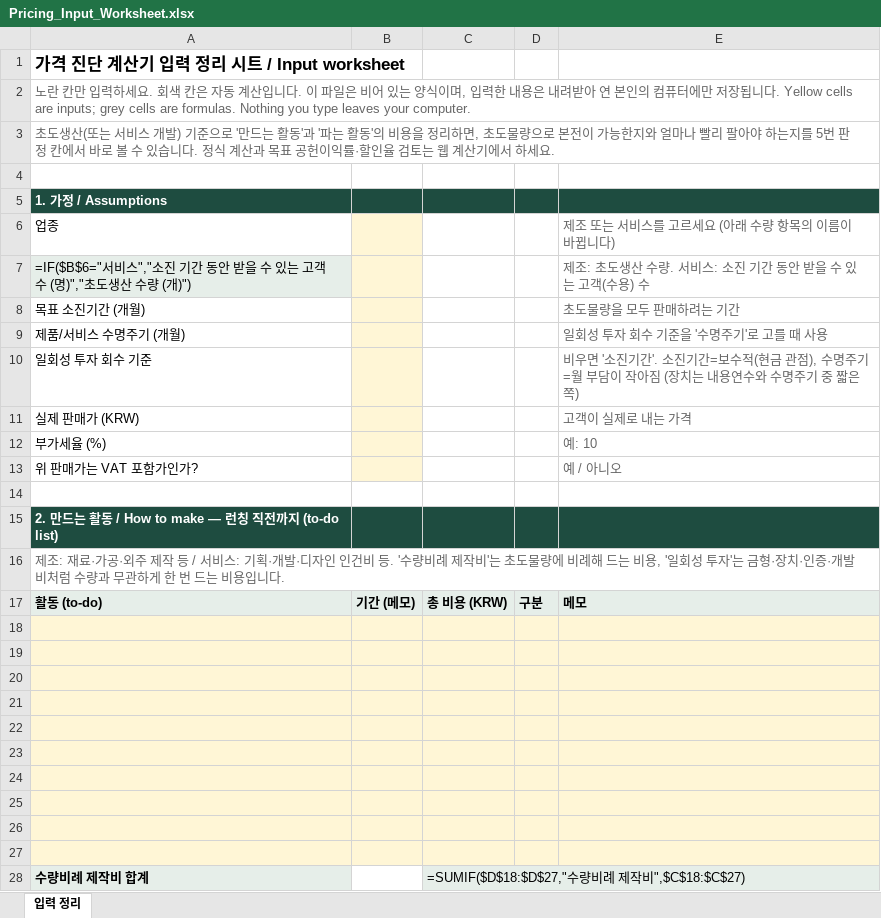
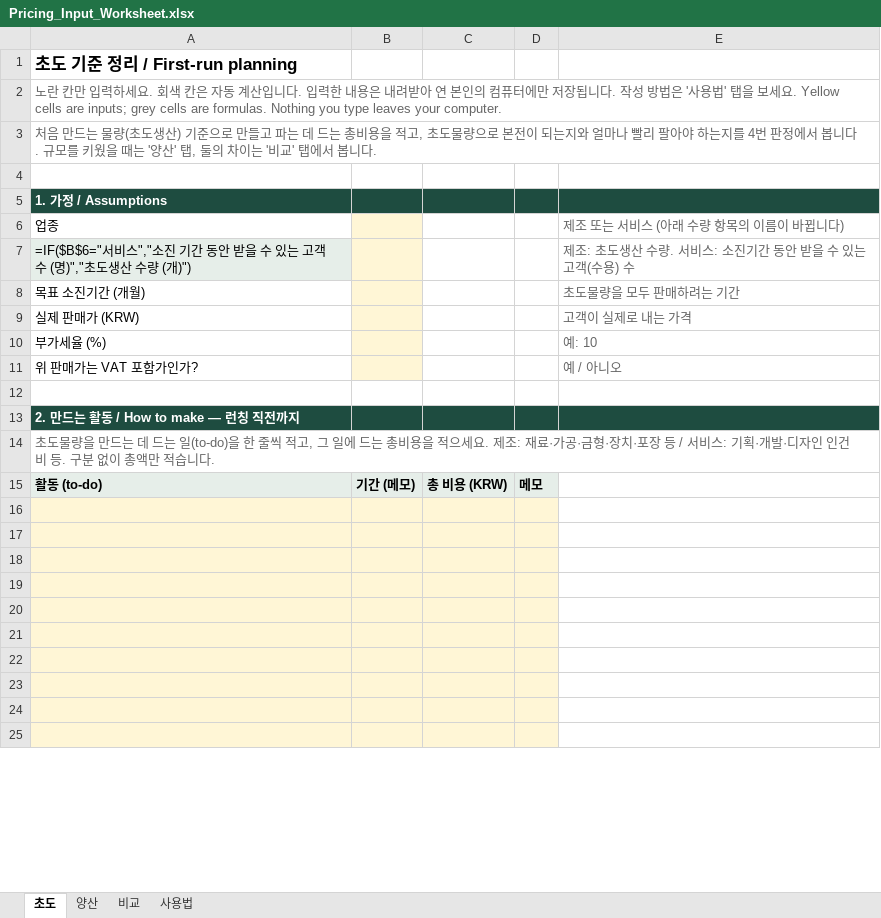
Before and after one commit to victory3217-bot/pricing-harness, an Excel workbook: docs/calculator/Pricing_Input_Worksheet.xlsx, sheet 초도, drawn as a sheet; only a part is shown; values as stored, in another font and other column widths than the file's, no borders; formulas without a stored value are shown as written; removed rows and columns are numbered as before the commit, all else as after; the diff covers the shown part only; the diff names each change by its address in the sheet, - before the commit and + after, or states it on an @@ line.

```diff
--- a/docs/calculator/Pricing_Input_Worksheet.xlsx (sheet 초도)
+++ b/docs/calculator/Pricing_Input_Worksheet.xlsx (sheet 초도)
-sheet tab: 입력 정리
+sheet tab: 초도
+sheet tab: 양산
+sheet tab: 비교
+sheet tab: 사용법
-A1: 가격 진단 계산기 입력 정리 시트 / Input worksheet
+A1: 초도 기준 정리 / First-run planning
-A2: …입니다. 이 파일은 비어 있는 양식이며, 입력한 내용은 내려받아 연 본인의 컴퓨터에만 저장됩니다. Yellow cells are…
+A2: …입니다. 입력한 내용은 내려받아 연 본인의 컴퓨터에만 저장됩니다. 작성 방법은 '사용법' 탭을 보세요. Yellow cells are…
-A3: 초도생산(또는 서비스 개발) 기준으로 '만드는 활동'과 '파는 활동'의 비용을 정리하면, 초도물량으로 본전이 가능한지와 얼마나 빨리 팔아야 하는지를 5번 판정 칸에서 바로 볼 수 있습니다. 정식 계산과 목표 공헌이익률·할인율 검토는 웹 계산기에서 하세요.
+A3: 처음 만드는 물량(초도생산) 기준으로 만들고 파는 데 드는 총비용을 적고, 초도물량으로 본전이 되는지와 얼마나 빨리 팔아야 하는지를 4번 판정에서 봅니다. 규모를 키웠을 때는 '양산' 탭, 둘의 차이는 '비교' 탭에서 봅니다.
-E6: 제조 또는 서비스를 고르세요 (아래 수량 항목의 이름이 바뀝니다)
+E6: 제조 또는 서비스 (아래 수량 항목의 이름이 바뀝니다)
-E7: 제조: 초도생산 수량. 서비스: 소진 기간 동안 받을 수 있는 고객(수용) 수
+E7: 제조: 초도생산 수량. 서비스: 소진기간 동안 받을 수 있는 고객(수용) 수
-row 9: 제품/서비스 수명주기 (개월) |  |  |  | 일회성 투자 회수 기준을 '수명주기'로 고를 때 사용
-row 10: 일회성 투자 회수 기준 |  |  |  | 비우면 '소진기간'. 소진기간=보수적(현금 관점), 수명주기=월 부담이 작아짐 (장치는 내용연수와 수명주기 중 짧은 쪽)
-A13: 2. 만드는 활동 / How to make — 런칭 직전까지 (to-do list)
+A13: 2. 만드는 활동 / How to make — 런칭 직전까지
-A14: 제조: 재료·가공·외주 제작 등 / 서비스: 기획·개발·디자인 인건비 등. '수량비례 제작비'는 초도물량에 비례해 드는 비용, '일회성 투자'는 금형·장치·인증·개발비처럼 수량과 무관하게 한 번 드는 비용입니다.
+A14: 초도물량을 만드는 데 드는 일(to-do)을 한 줄씩 적고, 그 일에 드는 총비용을 적으세요. 제조: 재료·가공·금형·장치·포장 등 / 서비스: 기획·개발·디자인 인건비 등. 구분 없이 총액만 적습니다.
-D15: 구분
+D15: 메모
-E15: 메모
+E15: (empty)
-E15 fill: #E6EEE9
+E15 fill: none
-E16:E25 fill: #FFF6D6
+E16:E25 fill: none
-row 28: 수량비례 제작비 합계 |  | =SUMIF($D$18:$D$27,"수량비례 제작비",$C$18:$C$27)
```
Also changed, not shown: 10 added rows, 16 removed rows, 31 edited cells and cell formats elsewhere in this sheet, 2 other files.
